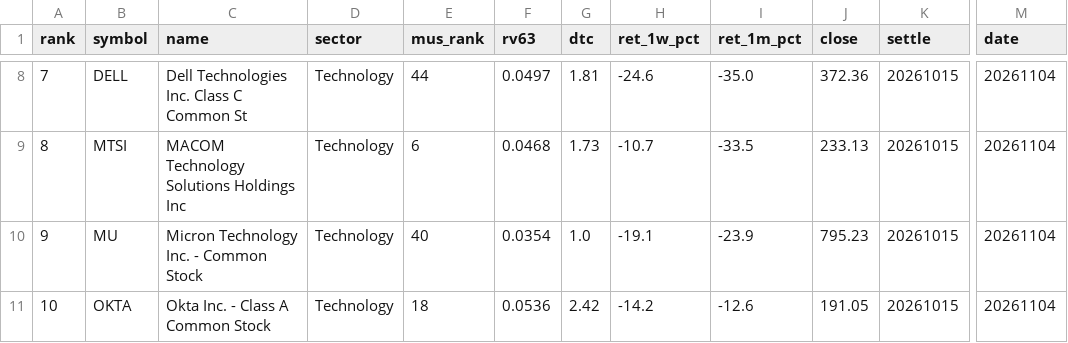
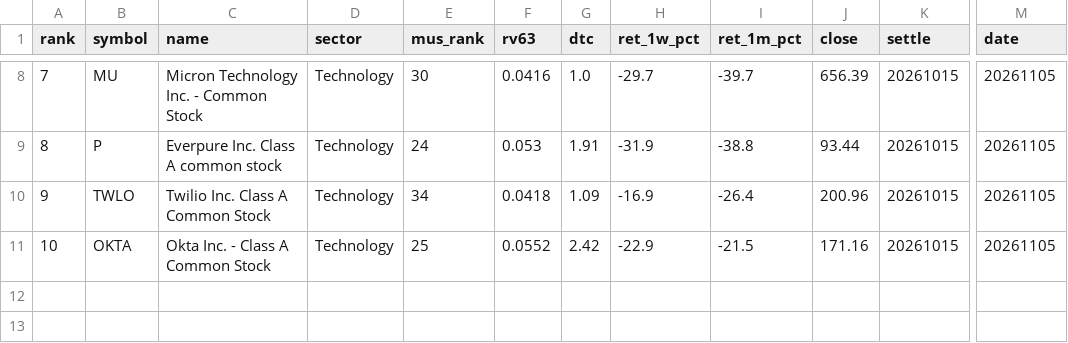
Before and after one commit to sj951027/us-screener, a CSV file: docs/data/us_tilt.csv, drawn as a sheet; only a part is shown, gaps mark what is left out; the diff covers the shown part only; the diff names each change by its address in the sheet, - before the commit and + after, or states it on an @@ line.

```diff
--- a/docs/data/us_tilt.csv
+++ b/docs/data/us_tilt.csv
-B8 (symbol): DELL
+B8 (symbol): MU
-C8 (name): Dell Technologies Inc. Class C Common St
+C8 (name): Micron Technology Inc. - Common Stock
-E8 (mus_rank): 44
+E8 (mus_rank): 30
-F8 (rv63): 0.0497
+F8 (rv63): 0.0416
-G8 (dtc): 1.81
+G8 (dtc): 1.0
-H8 (ret_1w_pct): -24.6
+H8 (ret_1w_pct): -29.7
-I8 (ret_1m_pct): -35.0
+I8 (ret_1m_pct): -39.7
-J8 (close): 372.36
+J8 (close): 656.39
-M8:M11 (date): 20261104
+M8:M11 (date): 20261105
-B9 (symbol): MTSI
+B9 (symbol): P
-C9 (name): MACOM Technology Solutions Holdings Inc
+C9 (name): Everpure Inc. Class A common stock
-E9 (mus_rank): 6
+E9 (mus_rank): 24
-F9 (rv63): 0.0468
+F9 (rv63): 0.053
-G9 (dtc): 1.73
+G9 (dtc): 1.91
-H9 (ret_1w_pct): -10.7
+H9 (ret_1w_pct): -31.9
-I9 (ret_1m_pct): -33.5
+I9 (ret_1m_pct): -38.8
-J9 (close): 233.13
+J9 (close): 93.44
-B10 (symbol): MU
+B10 (symbol): TWLO
-C10 (name): Micron Technology Inc. - Common Stock
+C10 (name): Twilio Inc. Class A Common Stock
-E10 (mus_rank): 40
+E10 (mus_rank): 34
-F10 (rv63): 0.0354
+F10 (rv63): 0.0418
-G10 (dtc): 1.0
+G10 (dtc): 1.09
-H10 (ret_1w_pct): -19.1
+H10 (ret_1w_pct): -16.9
-I10 (ret_1m_pct): -23.9
+I10 (ret_1m_pct): -26.4
-J10 (close): 795.23
+J10 (close): 200.96
-E11 (mus_rank): 18
+E11 (mus_rank): 25
-F11 (rv63): 0.0536
+F11 (rv63): 0.0552
-H11 (ret_1w_pct): -14.2
+H11 (ret_1w_pct): -22.9
-I11 (ret_1m_pct): -12.6
+I11 (ret_1m_pct): -21.5
-J11 (close): 191.05
+J11 (close): 171.16
```
Also changed, not shown: 56 edited cells elsewhere in this file, docs/data/us_latest.csv, 1 other file.
